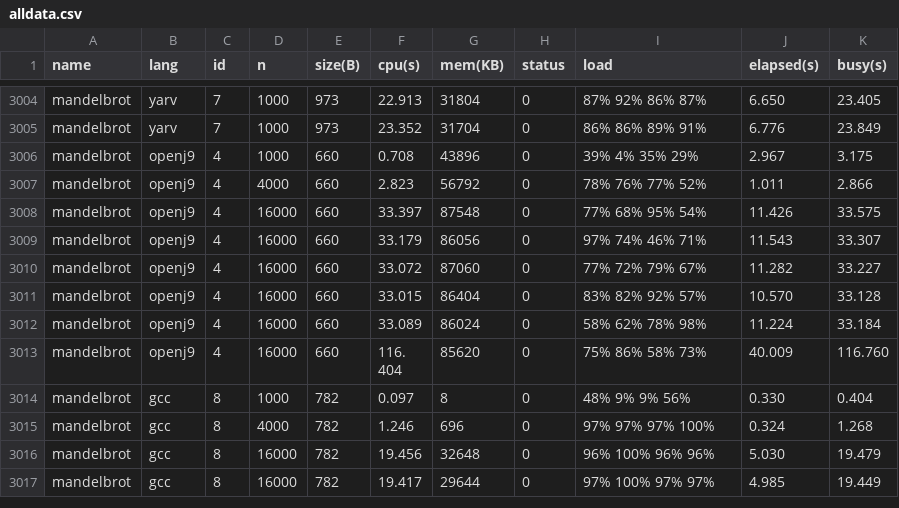
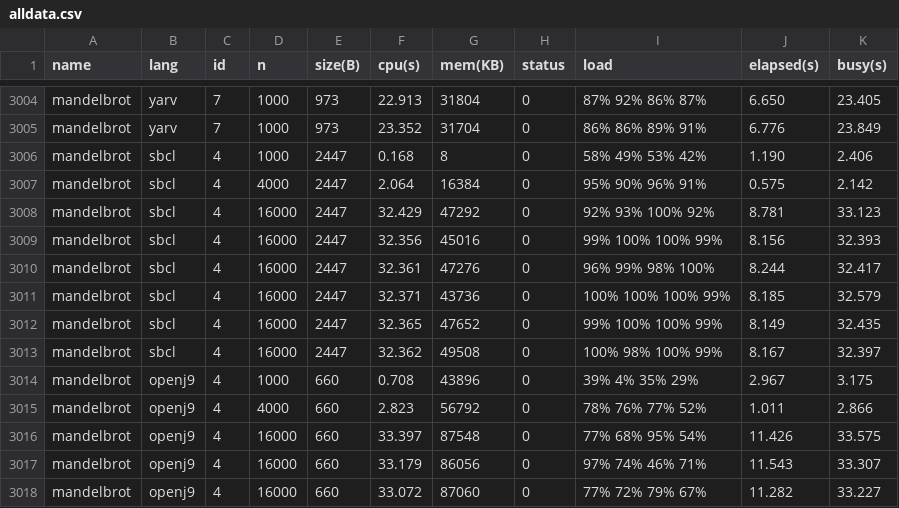
Before and after one commit to kirisky/benchmarks-game, a CSV file: public/data/alldata.csv, drawn as a sheet; only a part is shown, gaps mark what is left out; the shorter side is filled out with more unchanged rows; the diff covers the shown part only.

```diff
--- a/public/data/alldata.csv
+++ b/public/data/alldata.csv
@@ -3005,2 +3005,10 @@ mandelbrot,yarv,7,1000,973,22.913,31804,0,87% 92% 86% 87%,6.650,23.405
 mandelbrot,yarv,7,1000,973,23.352,31704,0,86% 86% 89% 91%,6.776,23.849
+mandelbrot,sbcl,4,1000,2447,0.168,8,0,58% 49% 53% 42%,1.190,2.406
+mandelbrot,sbcl,4,4000,2447,2.064,16384,0,95% 90% 96% 91%,0.575,2.142
+mandelbrot,sbcl,4,16000,2447,32.429,47292,0,92% 93% 100% 92%,8.781,33.123
+mandelbrot,sbcl,4,16000,2447,32.356,45016,0,99% 100% 100% 99%,8.156,32.393
+mandelbrot,sbcl,4,16000,2447,32.361,47276,0,96% 99% 98% 100%,8.244,32.417
+mandelbrot,sbcl,4,16000,2447,32.371,43736,0,100% 100% 100% 99%,8.185,32.579
+mandelbrot,sbcl,4,16000,2447,32.365,47652,0,99% 100% 100% 99%,8.149,32.435
+mandelbrot,sbcl,4,16000,2447,32.362,49508,0,100% 98% 100% 99%,8.167,32.397
 mandelbrot,openj9,4,1000,660,0.708,43896,0,39% 4% 35% 29%,2.967,3.175
```
Also changed, not shown: 66 edited cells elsewhere in this file, public/data/data.csv, public/data/ndata.csv, 29 other files.
